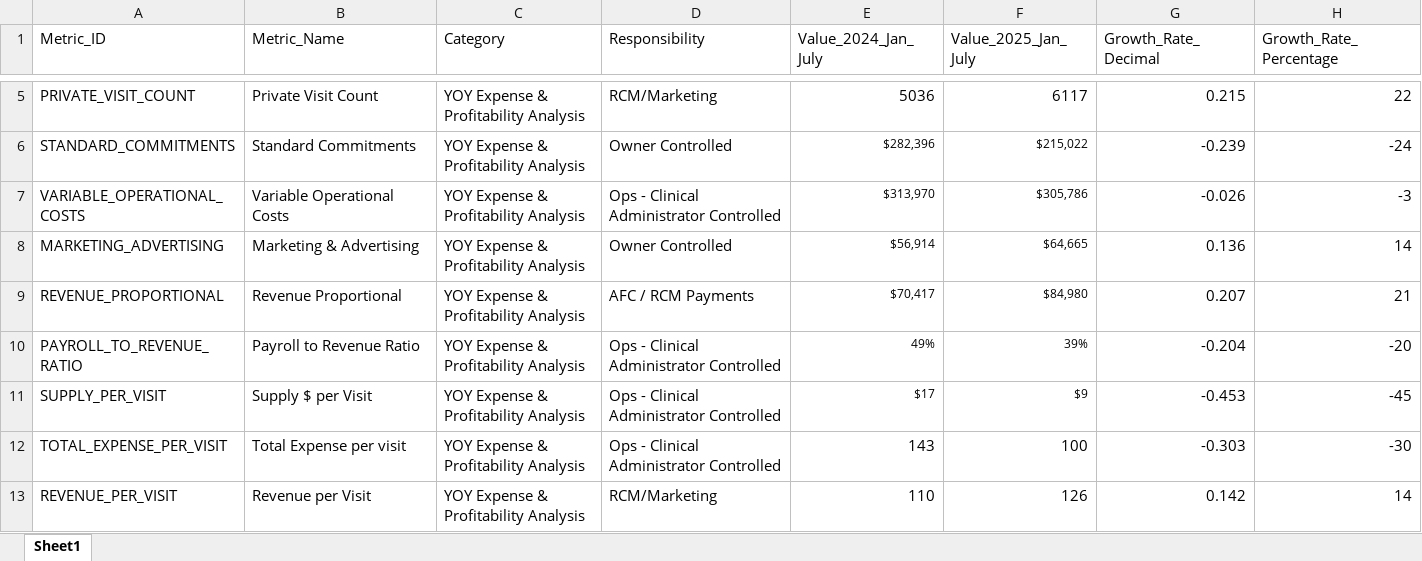
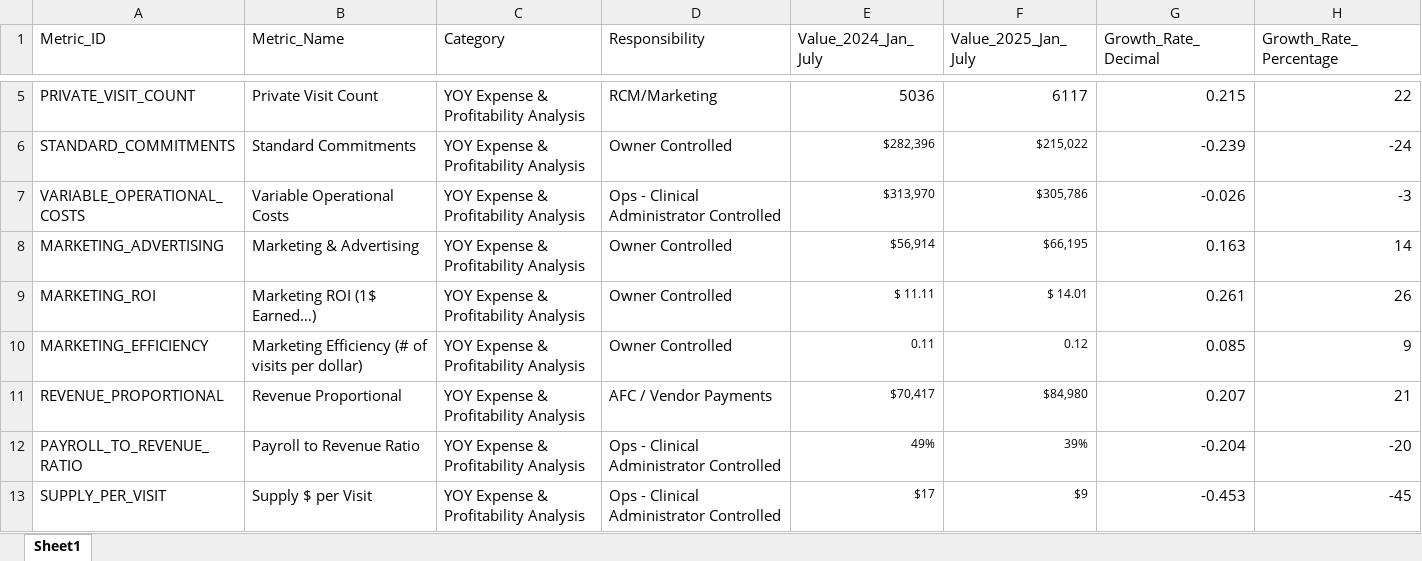
Before and after one commit to gkotzbauer/Financial_Hub_Platform, an Excel workbook: public/Financial Performance Data.xlsx, sheet Sheet1, drawn as a sheet; only a part is shown, gaps mark what is left out; the shorter side is filled out with more unchanged rows; values as stored, in another font and other column widths than the file's, no borders; addresses are those after the commit; the diff names each change by its address in the sheet, - before the commit and + after, or states it on an @@ line.

Commit message:
Add new Marketing ROI and Marketing Efficiency metrics to YOY table

```diff
--- a/public/Financial Performance Data.xlsx (sheet Sheet1)
+++ b/public/Financial Performance Data.xlsx (sheet Sheet1)
-F8 (Value_2025_Jan_July): $64,665
+F8 (Value_2025_Jan_July): $66,195
-G8 (Growth_Rate_Decimal): 0.136
+G8 (Growth_Rate_Decimal): 0.163
+row 9: MARKETING_ROI | Marketing ROI (1$ Earned…) | YOY Expense & Profitability Analysis | Owner Controlled | $ 11.11 | $ 14.01 | 0.261 | 26
+row 10: MARKETING_EFFICIENCY | Marketing Efficiency (# of visits per dollar) | YOY Expense & Profitability Analysis | Owner Controlled | 0.11 | 0.12 | 0.085 | 9
-D11 (Responsibility): AFC / RCM Payments
+D11 (Responsibility): AFC / Vendor Payments
```
Also changed, not shown: formulas that keep their value, 1 other file.
